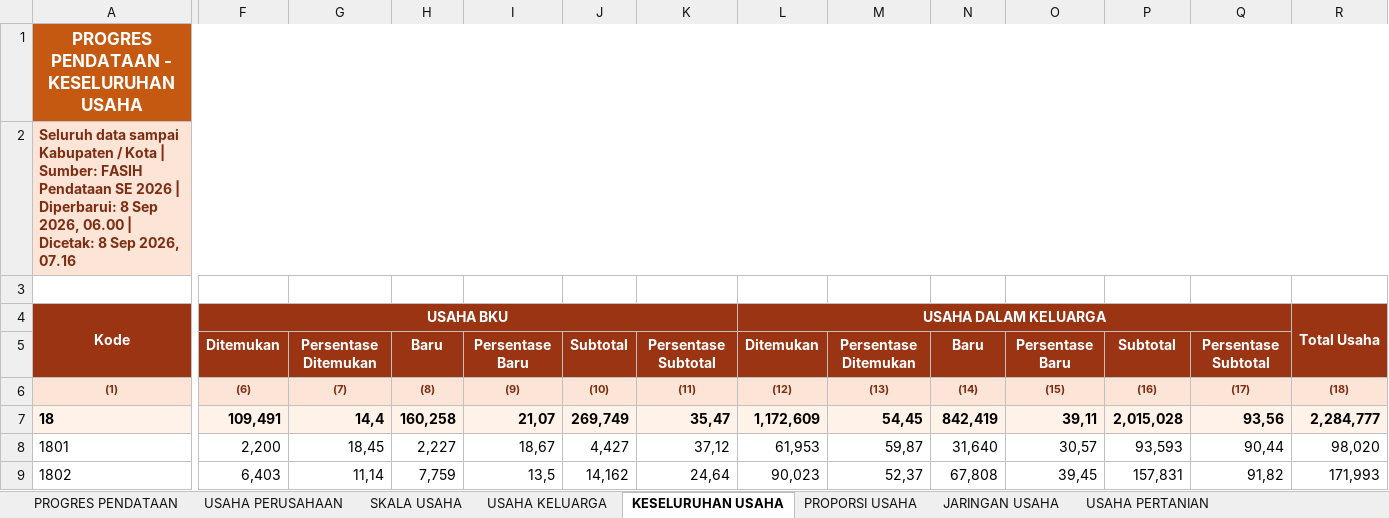
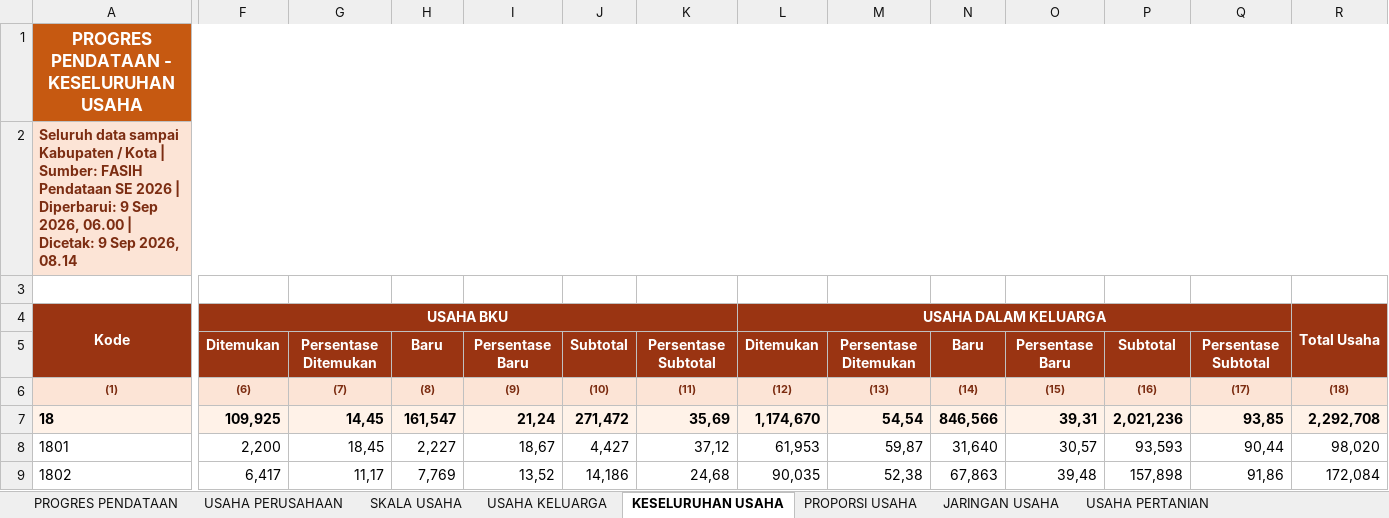
Before and after one commit to stathub1800/SE2026, an Excel workbook: data/Export_Progres_Pendataan_Kabupaten_Kota.xlsx, sheet KESELURUHAN USAHA, drawn as a sheet; only a part is shown, gaps mark what is left out; values as stored, in another font and other column widths than the file's, no borders; the diff covers the shown part only; the diff names each change by its address in the sheet, - before the commit and + after, or states it on an @@ line.

```diff
--- a/data/Export_Progres_Pendataan_Kabupaten_Kota.xlsx (sheet KESELURUHAN USAHA)
+++ b/data/Export_Progres_Pendataan_Kabupaten_Kota.xlsx (sheet KESELURUHAN USAHA)
-A2: …| Diperbarui: 8 Sep 2026, 06.00 | Dicetak: 8 Sep 2026, 07.16
+A2: …| Diperbarui: 9 Sep 2026, 06.00 | Dicetak: 9 Sep 2026, 08.14
-F7: 109,491
+F7: 109,925
-G7: 14,4
+G7: 14,45
-H7: 160,258
+H7: 161,547
-I7: 21,07
+I7: 21,24
-J7: 269,749
+J7: 271,472
-K7: 35,47
+K7: 35,69
-L7: 1,172,609
+L7: 1,174,670
-M7: 54,45
+M7: 54,54
-N7: 842,419
+N7: 846,566
-O7: 39,11
+O7: 39,31
-P7: 2,015,028
+P7: 2,021,236
-Q7: 93,56
+Q7: 93,85
-R7: 2,284,777
+R7: 2,292,708
-F9: 6,403
+F9: 6,417
-G9: 11,14
+G9: 11,17
-H9: 7,759
+H9: 7,769
-I9: 13,5
+I9: 13,52
-J9: 14,162
+J9: 14,186
-K9: 24,64
+K9: 24,68
-L9: 90,023
+L9: 90,035
-M9: 52,37
+M9: 52,38
-N9: 67,808
+N9: 67,863
-O9: 39,45
+O9: 39,48
-P9: 157,831
+P9: 157,898
-Q9: 91,82
+Q9: 91,86
-R9: 171,993
+R9: 172,084
```
Also changed, not shown: 1 added row, 1 removed row and 177 edited cells elsewhere in this sheet, sheet USAHA PERUSAHAAN, sheet USAHA KELUARGA, sheet USAHA PERTANIAN, sheet PROGRES PENDATAAN, sheet SKALA USAHA, sheet PROPORSI USAHA, 1 more sheet, data/20260823_125259_Radar_Anomali_Usaha_Anomali_1_Anomali_2_Anomali_3_Anomali_4_Anomali_5_Anomali_6_Anomali_7_Anomali_8_Kabupaten_Kota.xlsx, data/20260823_125317_Radar_Anomali_Keluarga_Anomali_1_Anomali_2_Anomali_3_Anomali_4_Anomali_5_Anomali_6_Anomali_7_Kabupaten_Kota.xlsx, 3 other files.
